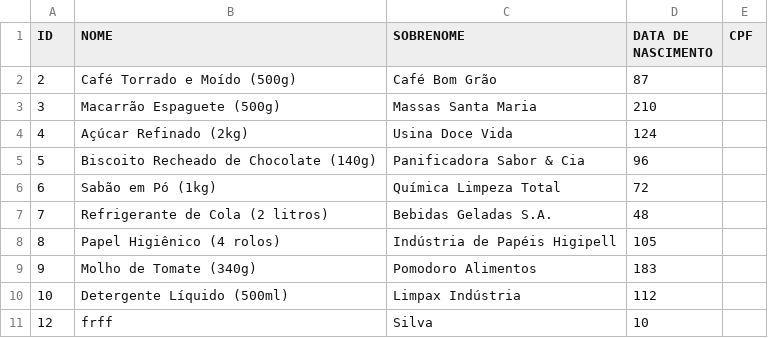
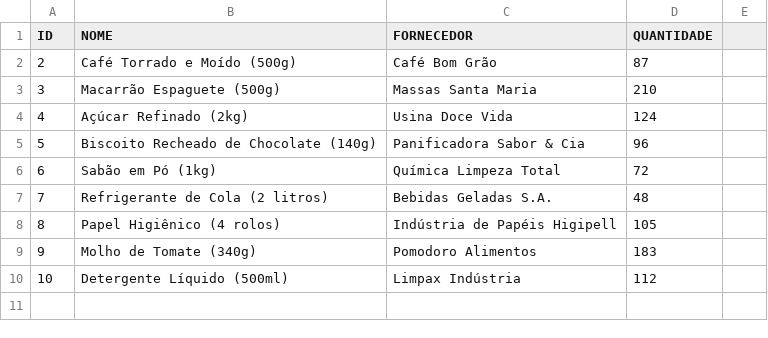
Before and after one commit to Katrisbug/Supermercado-API, a CSV file: Produtos.csv, drawn as a sheet.

```diff
--- a/Produtos.csv
+++ b/Produtos.csv
@@ -1,2 +1,2 @@
-ID,NOME,SOBRENOME,DATA DE NASCIMENTO,CPF
+ID,NOME,FORNECEDOR,QUANTIDADE
 2,Café Torrado e Moído (500g),Café Bom Grão,87
@@ -10,2 +10 @@ ID,NOME,SOBRENOME,DATA DE NASCIMENTO,CPF
 10,Detergente Líquido (500ml),Limpax Indústria,112
-12,frff,Silva,10
```
Also changed, not shown: Clientes.csv, 1 other file.
